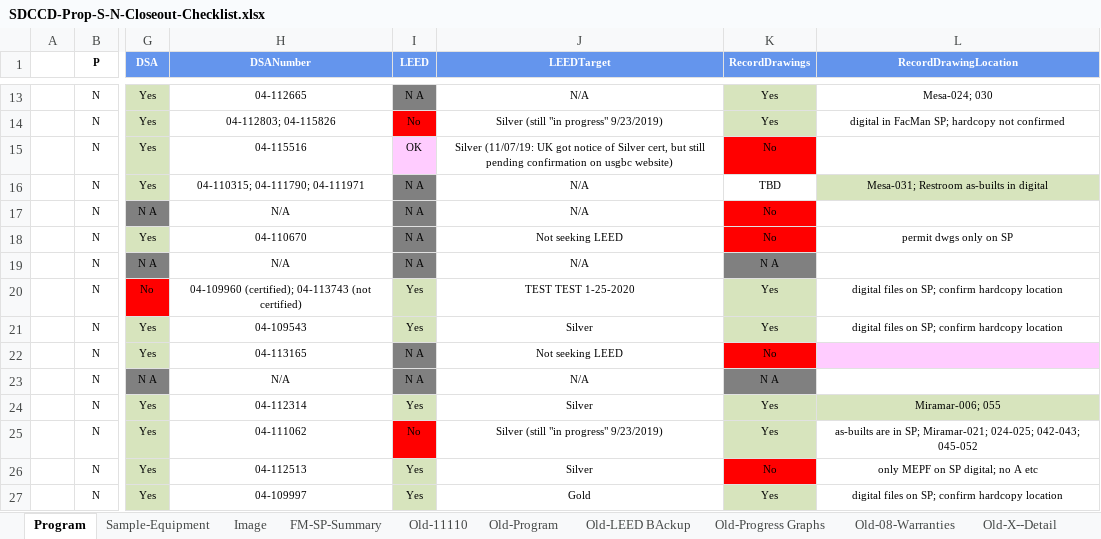
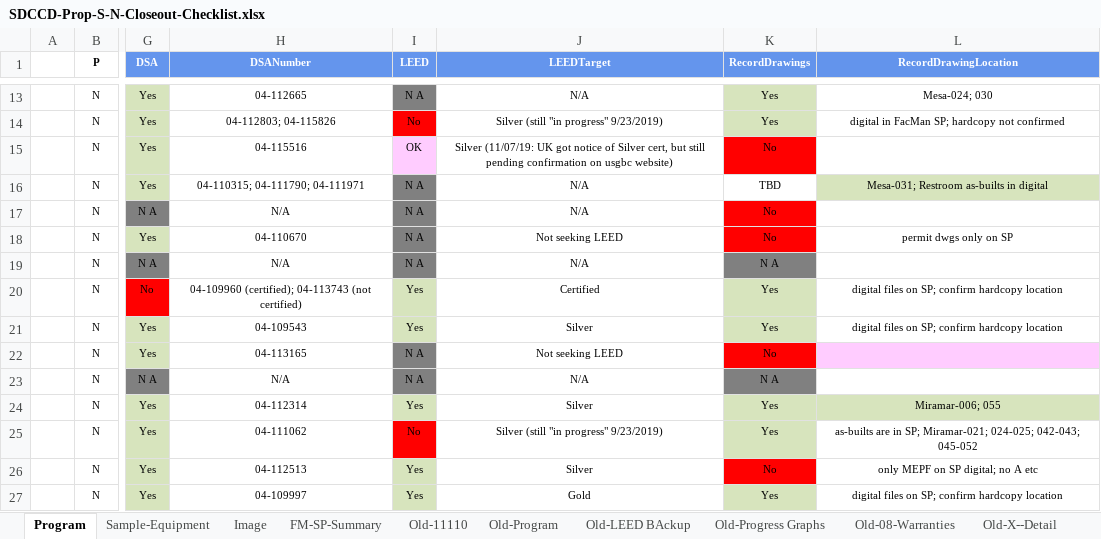
Before and after one commit to stevedowpe/Project-03, an Excel workbook: resource/SDCCD-Prop-S-N-Closeout-Checklist.xlsx, sheet Program, drawn as a sheet; only a part is shown, gaps mark what is left out; values as stored, in another font and other column widths than the file's, no borders; conditional formats not drawn; the diff names each change by its address in the sheet, - before the commit and + after, or states it on an @@ line.

```diff
--- a/resource/SDCCD-Prop-S-N-Closeout-Checklist.xlsx (sheet Program)
+++ b/resource/SDCCD-Prop-S-N-Closeout-Checklist.xlsx (sheet Program)
-J20 (LEEDTarget): TEST TEST 1-25-2020
+J20 (LEEDTarget): Certified
```
Also changed, not shown: sheet Old-Progress Graphs, sheet Old-08-Warranties, charts or pictures, 2 other files.
